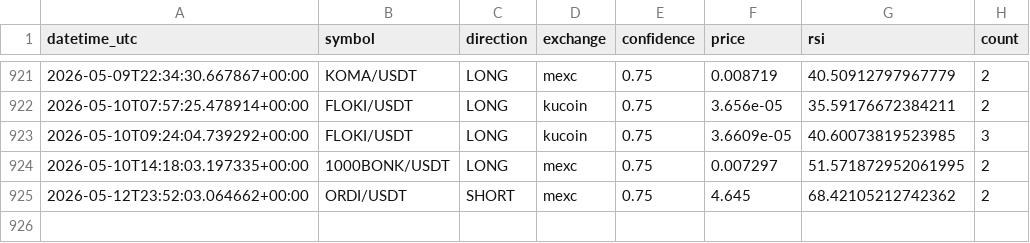
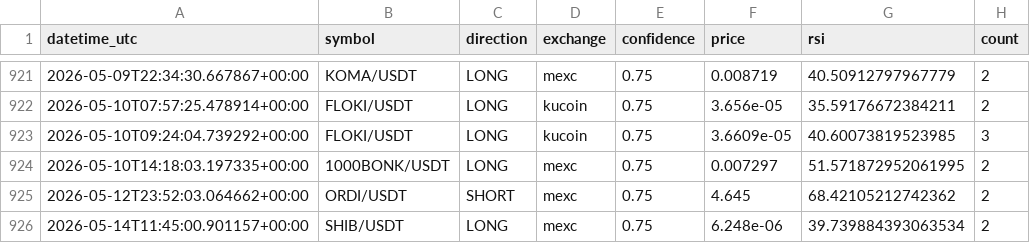
Before and after one commit to anilrajtiwari/Oct1, a CSV file: confirmed_signals_log.csv, drawn as a sheet; only a part is shown, gaps mark what is left out.

Commit message:
Add confirmed signal: SHIB/USDT LONG

```diff
--- a/confirmed_signals_log.csv
+++ b/confirmed_signals_log.csv
@@ -925 +925,2 @@ datetime_utc,symbol,direction,exchange,confidence,price,rsi,count
 2026-05-12T23:52:03.064662+00:00,ORDI/USDT,SHORT,mexc,0.75,4.645,68.42105212742362,2
+2026-05-14T11:45:00.901157+00:00,SHIB/USDT,LONG,mexc,0.75,6.248e-06,39.739884393063534,2
```
